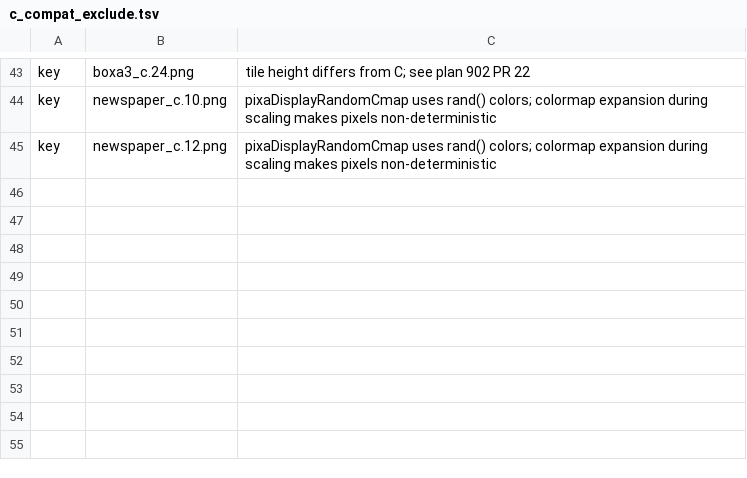
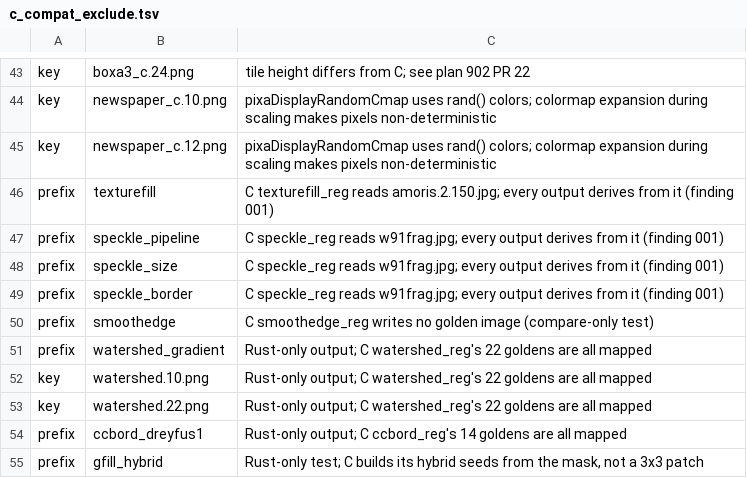
Before and after one commit to tagawa0525/leptonica-rs, a TSV file: scripts/c_compat_exclude.tsv, drawn as a sheet; only a part is shown, gaps mark what is left out.

```diff
--- a/scripts/c_compat_exclude.tsv
+++ b/scripts/c_compat_exclude.tsv
@@ -45 +45,11 @@ key	newspaper_c.10.png	pixaDisplayRandomCmap uses rand() colors; colormap expans
 key	newspaper_c.12.png	pixaDisplayRandomCmap uses rand() colors; colormap expansion during scaling makes pixels non-deterministic
+prefix	texturefill	C texturefill_reg reads amoris.2.150.jpg; every output derives from it (finding 001)
+prefix	speckle_pipeline	C speckle_reg reads w91frag.jpg; every output derives from it (finding 001)
+prefix	speckle_size	C speckle_reg reads w91frag.jpg; every output derives from it (finding 001)
+prefix	speckle_border	C speckle_reg reads w91frag.jpg; every output derives from it (finding 001)
+prefix	smoothedge	C smoothedge_reg writes no golden image (compare-only test)
+prefix	watershed_gradient	Rust-only output; C watershed_reg's 22 goldens are all mapped
+key	watershed.10.png	Rust-only output; C watershed_reg's 22 goldens are all mapped
+key	watershed.22.png	Rust-only output; C watershed_reg's 22 goldens are all mapped
+prefix	ccbord_dreyfus1	Rust-only output; C ccbord_reg's 14 goldens are all mapped
+prefix	gfill_hybrid	Rust-only test; C builds its hybrid seeds from the mask, not a 3x3 patch
```
